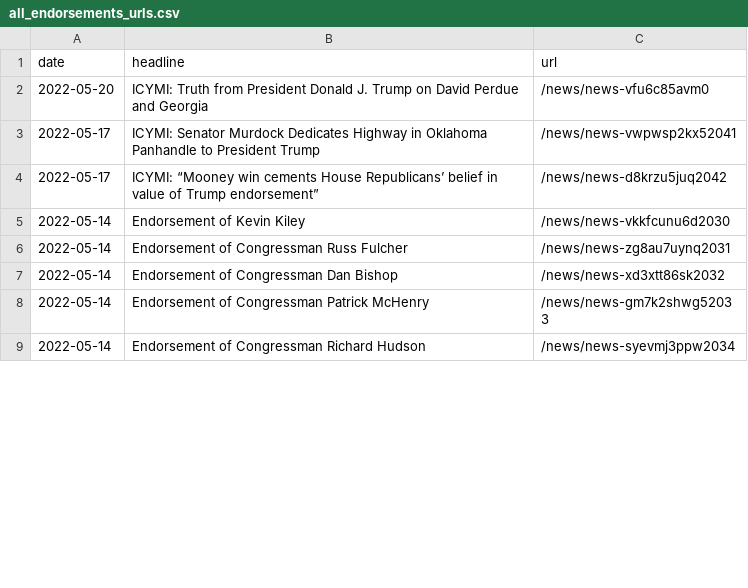
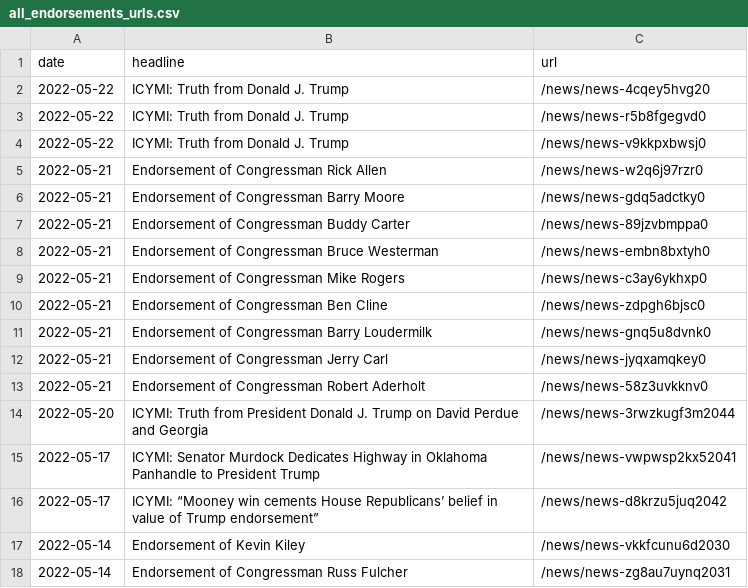
Before and after one commit to gridviz/trump-releases, a CSV file: data/all_endorsements_urls.csv, drawn as a sheet; only a part is shown; the shorter side is filled out with more unchanged rows; the diff covers the shown part only.

```diff
--- a/data/all_endorsements_urls.csv
+++ b/data/all_endorsements_urls.csv
@@ -1,3 +1,15 @@
 date,headline,url
-2022-05-20,ICYMI: Truth from President Donald J. Trump on David Perdue and Georgia,/news/news-vfu6c85avm0
+2022-05-22,ICYMI: Truth from Donald J. Trump,/news/news-4cqey5hvg20
+2022-05-22,ICYMI: Truth from Donald J. Trump,/news/news-r5b8fgegvd0
+2022-05-22,ICYMI: Truth from Donald J. Trump,/news/news-v9kkpxbwsj0
+2022-05-21,Endorsement of Congressman Rick Allen,/news/news-w2q6j97rzr0
+2022-05-21,Endorsement of Congressman Barry Moore,/news/news-gdq5adctky0
+2022-05-21,Endorsement of Congressman Buddy Carter,/news/news-89jzvbmppa0
+2022-05-21,Endorsement of Congressman Bruce Westerman,/news/news-embn8bxtyh0
+2022-05-21,Endorsement of Congressman Mike Rogers,/news/news-c3ay6ykhxp0
+2022-05-21,Endorsement of Congressman Ben Cline,/news/news-zdpgh6bjsc0
+2022-05-21,Endorsement of Congressman Barry Loudermilk,/news/news-gnq5u8dvnk0
+2022-05-21,Endorsement of Congressman Jerry Carl,/news/news-jyqxamqkey0
+2022-05-21,Endorsement of Congressman Robert Aderholt,/news/news-58z3uvkknv0
+2022-05-20,ICYMI: Truth from President Donald J. Trump on David Perdue and Georgia,/news/news-3rwzkugf3m2044
 2022-05-17,ICYMI: Senator Murdock Dedicates Highway in Oklahoma Panhandle to President Trump,/news/news-vwpwsp2kx52041
```
Also changed, not shown: 12 removed rows elsewhere in this file, data/processed/all_press_releases_archive.csv, data/processed/all_press_releases_latest.csv.
